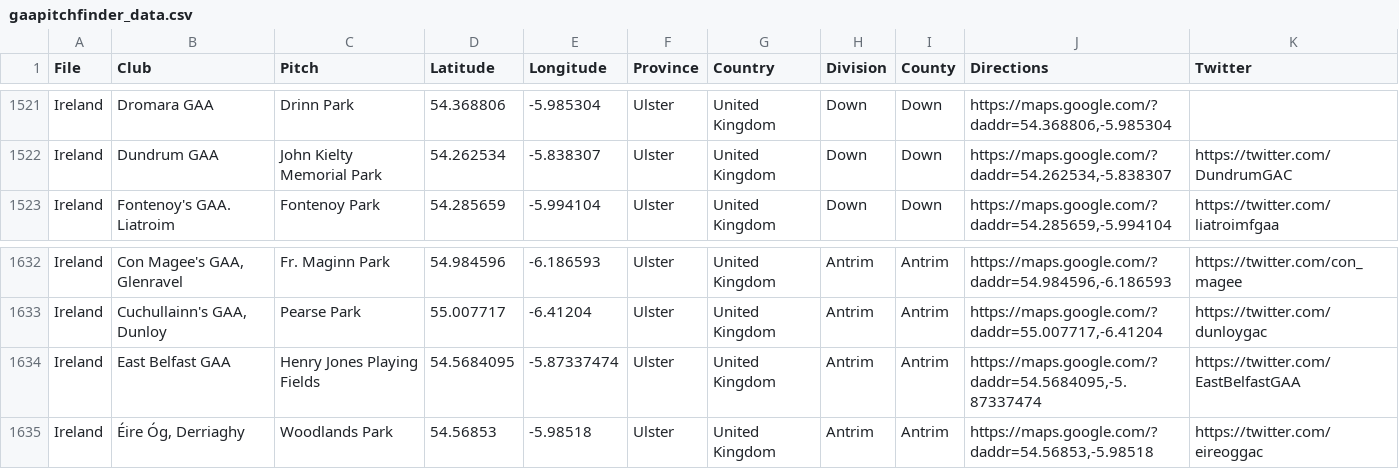
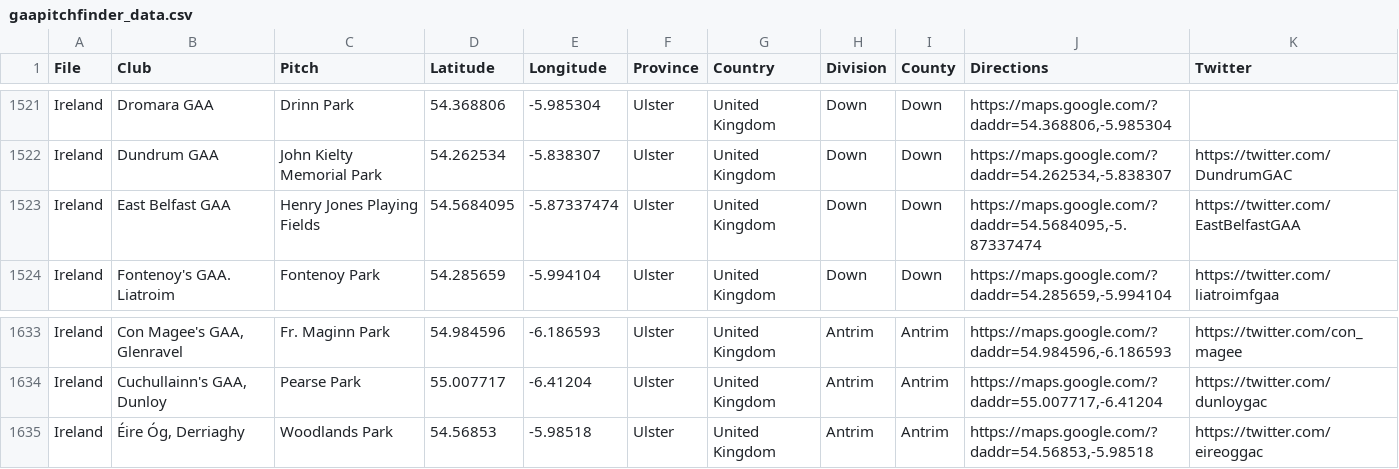
Before and after one commit to ryanmcg2203/gaapitchfinder, a CSV file: gaapitchfinder_data.csv, drawn as a sheet; only a part is shown, gaps mark what is left out; removed rows and columns are numbered as before the commit, all else as after; the diff names each change by its address in the sheet, - before the commit and + after, or states it on an @@ line.

Commit message:
East Belfast GAA is Down not Antrim

```diff
--- a/gaapitchfinder_data.csv
+++ b/gaapitchfinder_data.csv
+row 1523: Ireland | East Belfast GAA | Henry Jones Playing Fields | 54.5684095 | -5.87337474 | Ulster | United Kingdom | Down | Down | https://maps.google.com/?daddr=54.5684095,-5.87337474 | https://twitter.com/EastBelfastGAA
-row 1634: Ireland | East Belfast GAA | Henry Jones Playing Fields | 54.5684095 | -5.87337474 | Ulster | United Kingdom | Antrim | Antrim | https://maps.google.com/?daddr=54.5684095,-5.87337474 | https://twitter.com/EastBelfastGAA
```
